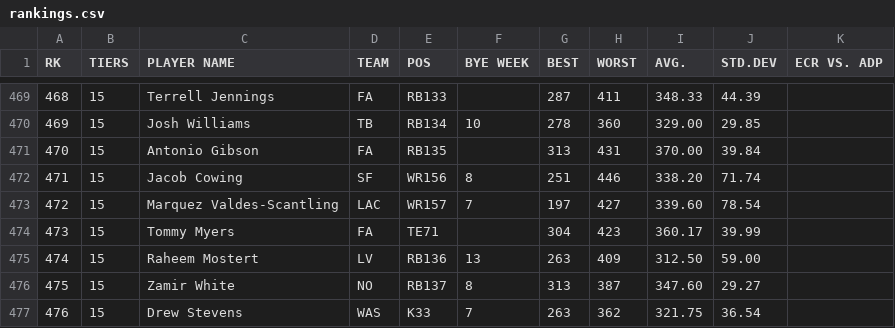
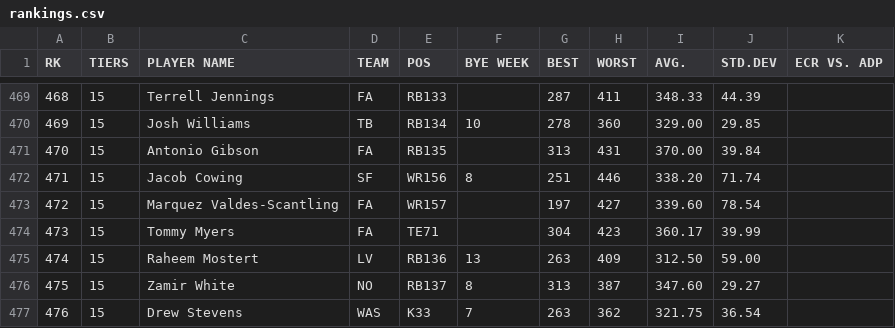
Before and after one commit to iacobgagnemontcalm-lang/MockDraft, a CSV file: rankings.csv, drawn as a sheet; only a part is shown, gaps mark what is left out.

```diff
--- a/rankings.csv
+++ b/rankings.csv
@@ -472,3 +472,3 @@ RK,TIERS,PLAYER NAME,TEAM,POS,BYE WEEK,BEST,WORST,AVG.,STD.DEV,ECR VS. ADP
 471,15,Jacob Cowing,SF,WR156,8,251,446,338.20,71.74,
-472,15,Marquez Valdes-Scantling,LAC,WR157,7,197,427,339.60,78.54,
+472,15,Marquez Valdes-Scantling,FA,WR157,,197,427,339.60,78.54,
 473,15,Tommy Myers,FA,TE71,,304,423,360.17,39.99,
```
Also changed, not shown: adp_rankings.csv, espn_rankings.csv, 1 other file.
